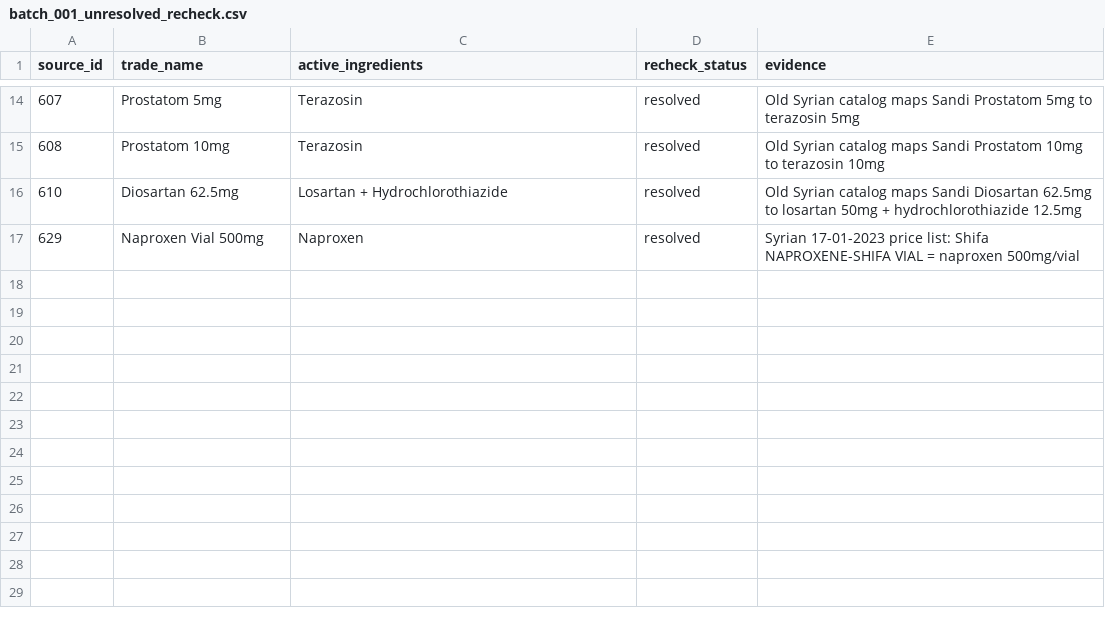
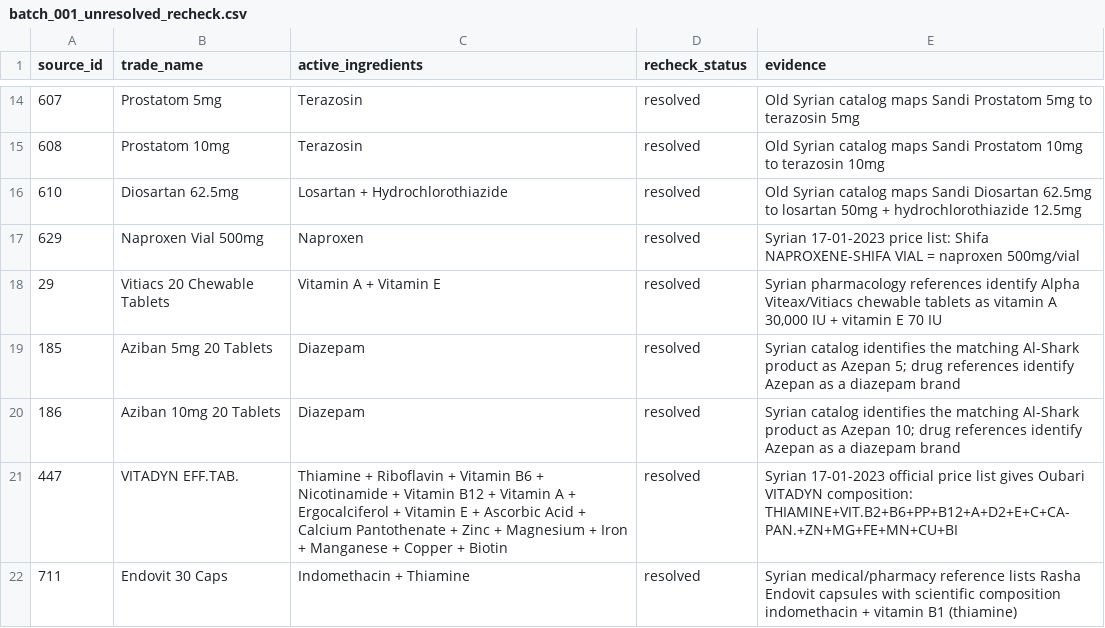
Before and after one commit to Sherko231/sherko_pharma, a CSV file: data/active_ingredients_progress/batch_001_unresolved_recheck.csv, drawn as a sheet; only a part is shown, gaps mark what is left out; the diff names each change by its address in the sheet, - before the commit and + after, or states it on an @@ line.

Commit message:
checkpoint: unresolved active ingredients recheck +5 (21 resolved)

```diff
--- a/data/active_ingredients_progress/batch_001_unresolved_recheck.csv
+++ b/data/active_ingredients_progress/batch_001_unresolved_recheck.csv
+row 18: 29 | Vitiacs 20 Chewable Tablets | Vitamin A + Vitamin E | resolved | Syrian pharmacology references identify Alpha Viteax/Vitiacs chewable tablets as vitamin A 30,000 IU + vitamin E 70 IU
+row 19: 185 | Aziban 5mg 20 Tablets | Diazepam | resolved | Syrian catalog identifies the matching Al-Shark product as Azepan 5; drug references identify Azepan as a diazepam brand
+row 20: 186 | Aziban 10mg 20 Tablets | Diazepam | resolved | Syrian catalog identifies the matching Al-Shark product as Azepan 10; drug references identify Azepan as a diazepam brand
+row 21: 447 | VITADYN EFF.TAB. | Thiamine + Riboflavin + Vitamin B6 + Nicotinamide + Vitamin B12 + Vitamin A + Ergocalciferol + Vitamin E + Ascorbic Acid + Calcium Pantothenate + Zinc + Magnesium + Iron + Manganese + Copper + Biotin | resolved | Syrian 17-01-2023 official price list gives Oubari VITADYN composition: THIAMINE+VIT.B2+B6+PP+B12+A+D2+E+C+CA-PAN.+ZN+MG+FE+MN+CU+BI
+row 22: 711 | Endovit 30 Caps | Indomethacin + Thiamine | resolved | Syrian medical/pharmacy reference lists Rasha Endovit capsules with scientific composition indomethacin + vitamin B1 (thiamine)
```
